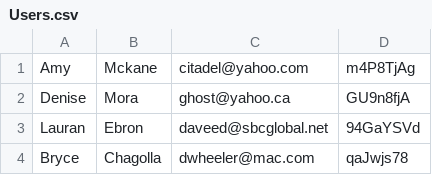
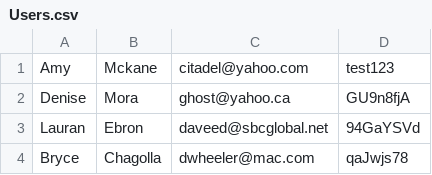
Before and after one commit to albogdan/makeuoft-site-2.0, a CSV file: application/seeds/Users.csv, drawn as a sheet; only a part is shown.

```diff
--- a/application/seeds/Users.csv
+++ b/application/seeds/Users.csv
@@ -1,2 +1,2 @@
-Amy,Mckane,citadel@yahoo.com,m4P8TjAg
+Amy,Mckane,citadel@yahoo.com,test123
 Denise,Mora,ghost@yahoo.ca,GU9n8fjA
```
Also changed, not shown: 20 other files.
